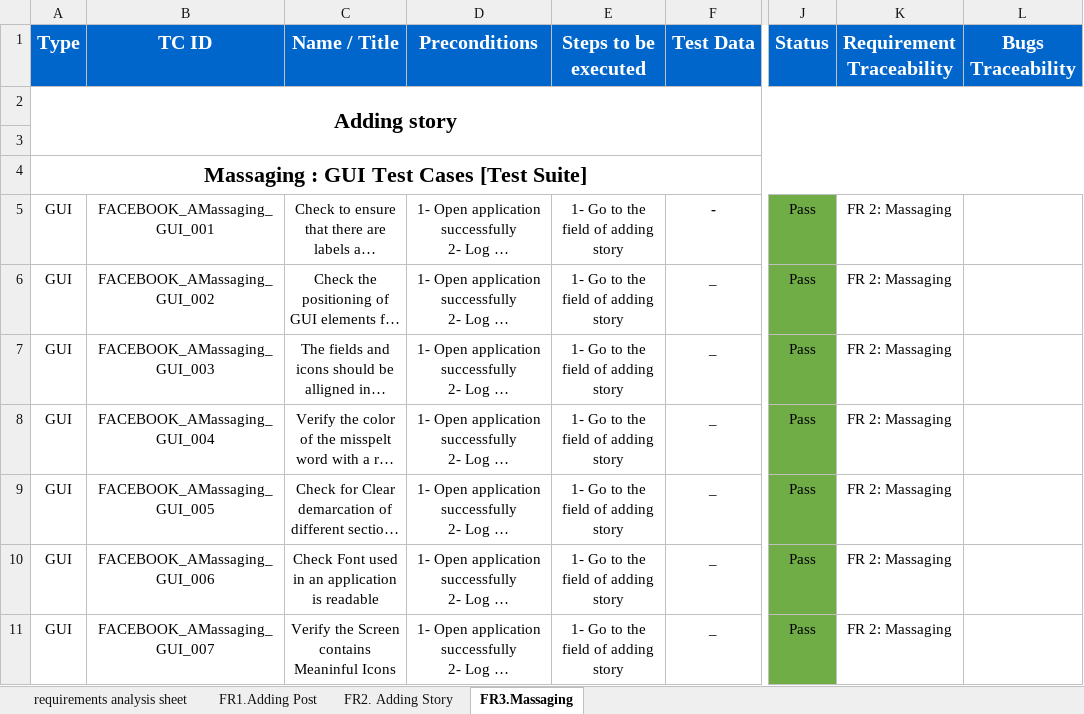
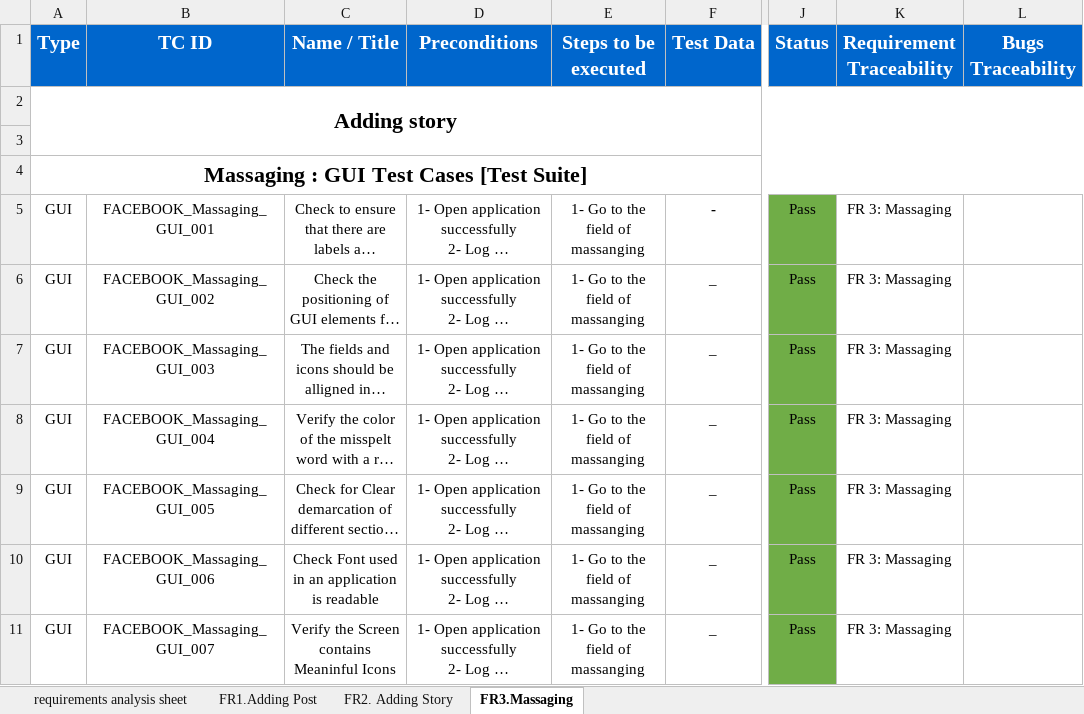
Before and after one commit to MostafaLabib6/Facebook-Mobile_Application-Testing, an Excel workbook: high-level-test-cases-instagram-mobile-app(Test).xlsx, sheet FR3.Massaging, drawn as a sheet; only a part is shown, gaps mark what is left out; long unchanged cells end in …; values as stored, in another font and other column widths than the file's, no borders; conditional formats not drawn; the diff covers the shown part only; the diff names each change by its address in the sheet, - before the commit and + after, or states it on an @@ line.

```diff
--- a/high-level-test-cases-instagram-mobile-app(Test).xlsx (sheet FR3.Massaging)
+++ b/high-level-test-cases-instagram-mobile-app(Test).xlsx (sheet FR3.Massaging)
-B5 (TC ID): FACEBOOK_AMassaging_GUI_001
+B5 (TC ID): FACEBOOK_Massaging_GUI_001
-E5:E11 (Steps to be executed): 1- Go to the field of adding story
+E5:E11 (Steps to be executed): 1- Go to the field of massanging
-K5:K11 (Requirement Traceability): FR 2: Massaging
+K5:K11 (Requirement Traceability): FR 3: Massaging
-B6 (TC ID): FACEBOOK_AMassaging_GUI_002
+B6 (TC ID): FACEBOOK_Massaging_GUI_002
-B7 (TC ID): FACEBOOK_AMassaging_GUI_003
+B7 (TC ID): FACEBOOK_Massaging_GUI_003
-B8 (TC ID): FACEBOOK_AMassaging_GUI_004
+B8 (TC ID): FACEBOOK_Massaging_GUI_004
-B9 (TC ID): FACEBOOK_AMassaging_GUI_005
+B9 (TC ID): FACEBOOK_Massaging_GUI_005
-B10 (TC ID): FACEBOOK_AMassaging_GUI_006
+B10 (TC ID): FACEBOOK_Massaging_GUI_006
-B11 (TC ID): FACEBOOK_AMassaging_GUI_007
+B11 (TC ID): FACEBOOK_Massaging_GUI_007
```
Also changed, not shown: 44 added rows and 3 edited cells elsewhere in this sheet, sheet FR2. Adding Story.
